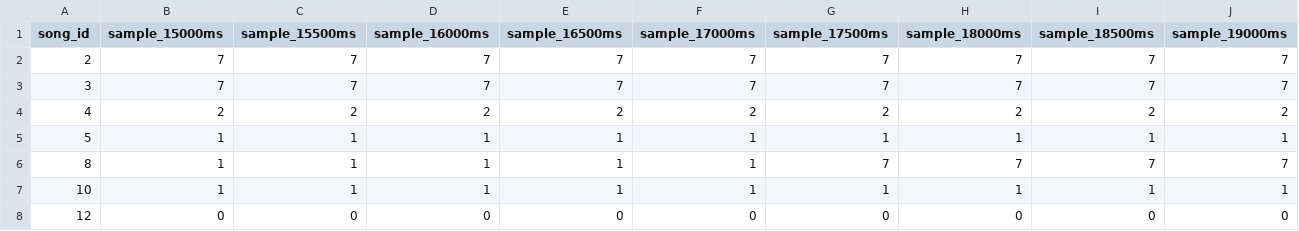
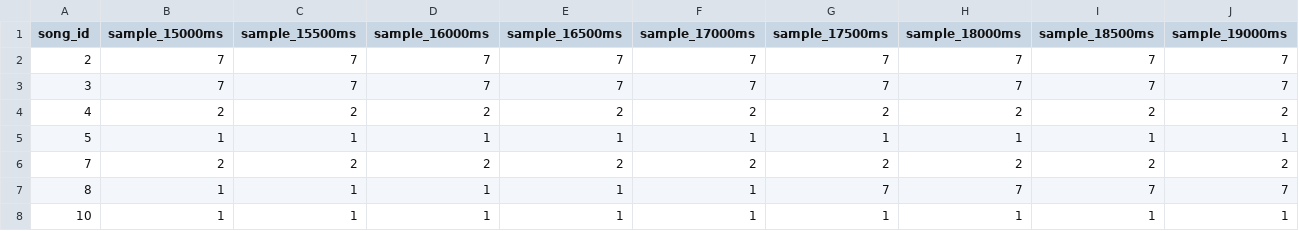
Before and after one commit to mHead/creativeAI, a CSV file: musicSide_root_data/[labels]emotion_average_dataset_csv/music_emotions_labels.csv, drawn as a sheet; only a part is shown; the shorter side is filled out with more unchanged rows; rows hold the shown columns only; the diff names each change by its address in the sheet, - before the commit and + after, or states it on an @@ line.

Commit message:
new assertion in DatasetMusic2emotion.make_splits() updated labels_csv (missed song_id 7)

```diff
--- a/musicSide_root_data/[labels]emotion_average_dataset_csv/music_emotions_labels.csv
+++ b/musicSide_root_data/[labels]emotion_average_dataset_csv/music_emotions_labels.csv
+row 6: 7 | 2 | 2 | 2 | 2 | 2 | 2 | 2 | 2 | 2
```
Also changed, not shown: 1 other file.
